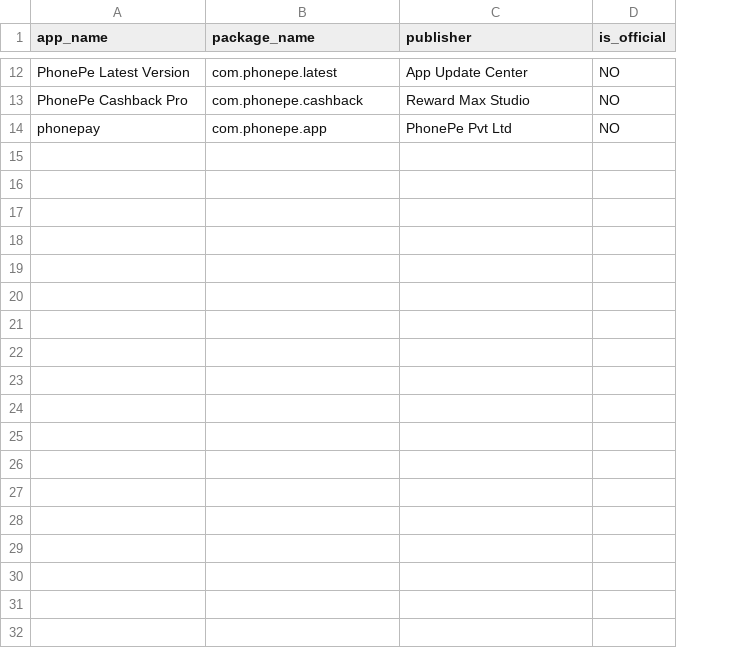
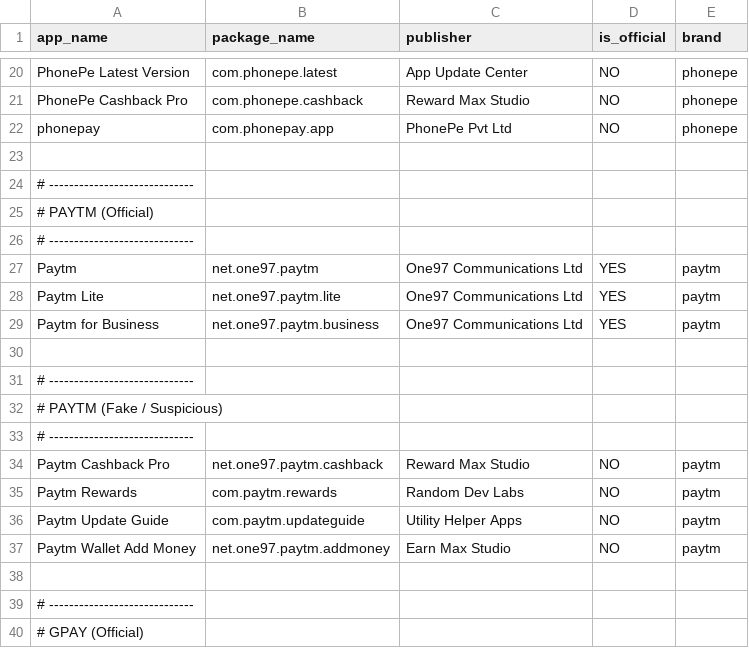
Before and after one commit to KrPIYUSH007/FAKE-APP-DETECTION, a CSV file: data/apps.csv, drawn as a sheet; only a part is shown, gaps mark what is left out; addresses are those after the commit; the diff covers the shown part only; the diff names each change by its address in the sheet, - before the commit and + after, or states it on an @@ line.

```diff
--- a/data/apps.csv
+++ b/data/apps.csv
+column E (brand), rows 20-22: all phonepe
-B22 (package_name): com.phonepe.app
+B22 (package_name): com.phonepay.app
+row 23: (empty)
+row 24: # -----------------------------
+row 25: # PAYTM (Official)
+row 26: # -----------------------------
+row 27: Paytm | net.one97.paytm | One97 Communications Ltd | YES | paytm
+row 28: Paytm Lite | net.one97.paytm.lite | One97 Communications Ltd | YES | paytm
+row 29: Paytm for Business | net.one97.paytm.business | One97 Communications Ltd | YES | paytm
+row 30: (empty)
+row 31: # -----------------------------
+row 32: # PAYTM (Fake / Suspicious)
+row 33: # -----------------------------
+row 34: Paytm Cashback Pro | net.one97.paytm.cashback | Reward Max Studio | NO | paytm
+row 35: Paytm Rewards | com.paytm.rewards | Random Dev Labs | NO | paytm
+row 36: Paytm Update Guide | com.paytm.updateguide | Utility Helper Apps | NO | paytm
+row 37: Paytm Wallet Add Money | net.one97.paytm.addmoney | Earn Max Studio | NO | paytm
+row 38: (empty)
+row 39: # -----------------------------
+row 40: # GPAY (Official)
```
Also changed, not shown: 19 added rows elsewhere in this file, 7 other files.
